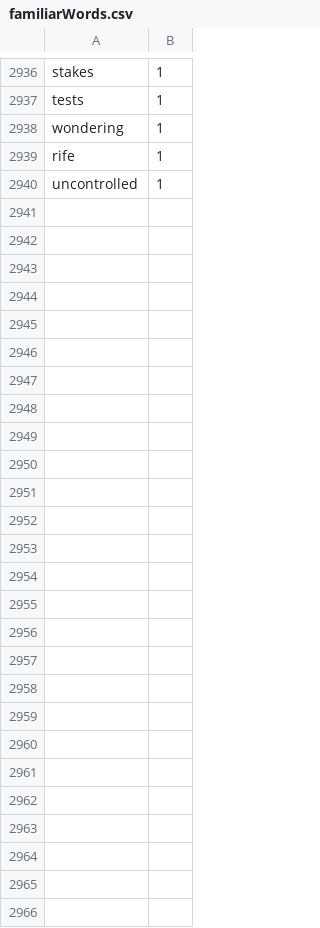
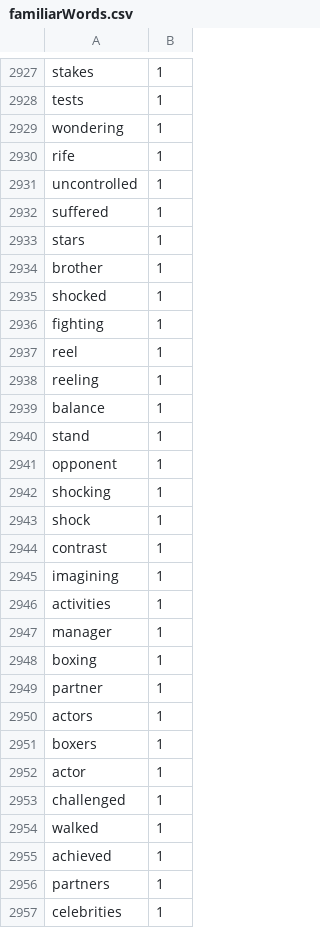
Before and after one commit to Elon-Mao/dictation, a CSV file: public/familiarWords.csv, drawn as a sheet; only a part is shown, gaps mark what is left out; the diff covers the shown part only; the diff names each change by its address in the sheet, - before the commit and + after, or states it on an @@ line.

```diff
--- a/public/familiarWords.csv
+++ b/public/familiarWords.csv
+row 2932: suffered | 1
+row 2933: stars | 1
+row 2934: brother | 1
+row 2935: shocked | 1
+row 2936: fighting | 1
+row 2937: reel | 1
+row 2938: reeling | 1
+row 2939: balance | 1
+row 2940: stand | 1
+row 2941: opponent | 1
+row 2942: shocking | 1
+row 2943: shock | 1
+row 2944: contrast | 1
+row 2945: imagining | 1
+row 2946: activities | 1
+row 2947: manager | 1
+row 2948: boxing | 1
+row 2949: partner | 1
+row 2950: actors | 1
+row 2951: boxers | 1
+row 2952: actor | 1
+row 2953: challenged | 1
+row 2954: walked | 1
+row 2955: achieved | 1
+row 2956: partners | 1
+row 2957: celebrities | 1
```
Also changed, not shown: 9 removed rows and 16 edited cells elsewhere in this file, 1 other file.
